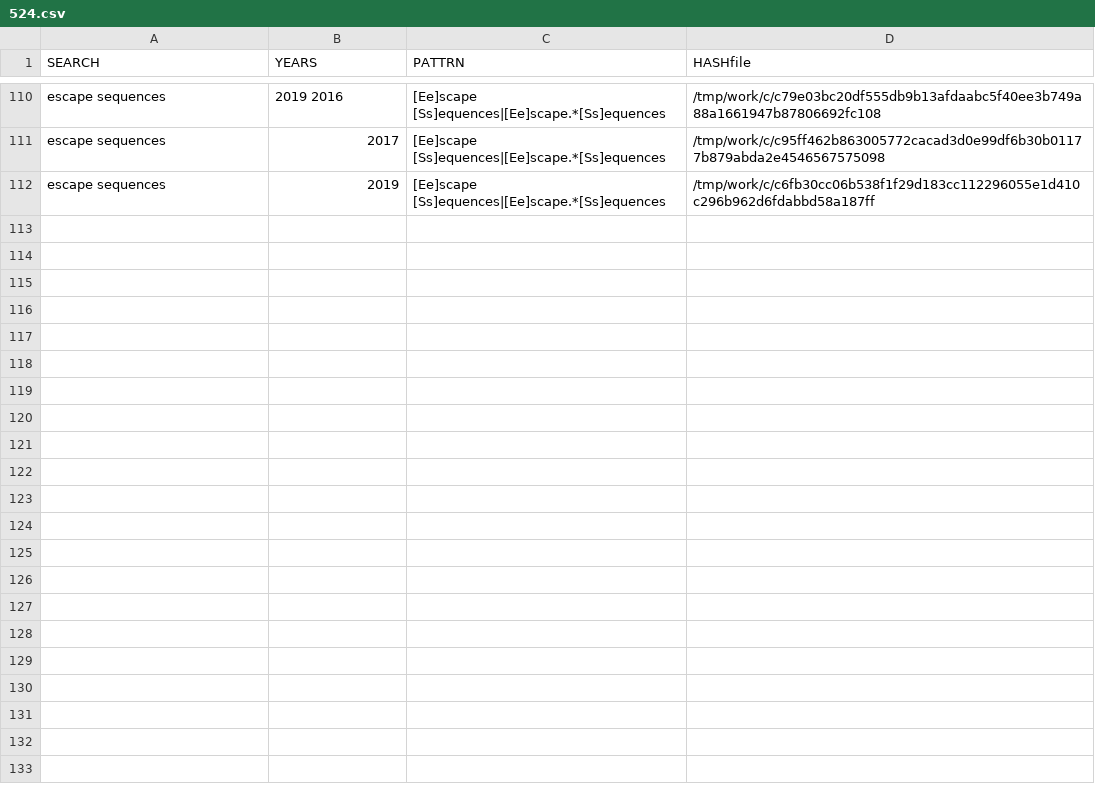
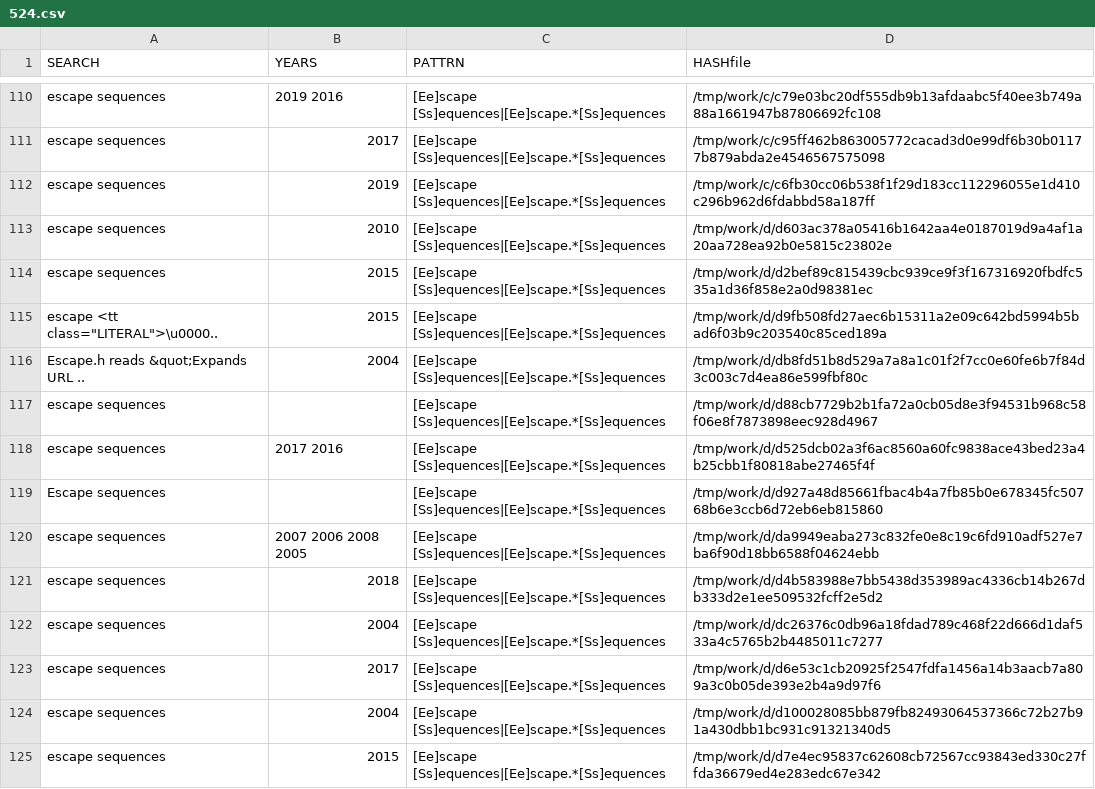
Before and after one commit to gergimentr/finder, a CSV file: results/524.csv, drawn as a sheet; only a part is shown, gaps mark what is left out.

```diff
--- a/results/524.csv
+++ b/results/524.csv
@@ -112 +112,14 @@ escape sequences, 2017 ,[Ee]scape [Ss]equences|[Ee]scape.*[Ss]equences,/tmp/work
 escape sequences, 2019 ,[Ee]scape [Ss]equences|[Ee]scape.*[Ss]equences,/tmp/work/c/c6fb30cc06b538f1f29d183cc112296055e1d410c296b962d6fdabbd58a187ff
+escape sequences, 2010 ,[Ee]scape [Ss]equences|[Ee]scape.*[Ss]equences,/tmp/work/d/d603ac378a05416b1642aa4e0187019d9a4af1a20aa728ea92b0e5815c23802e
+escape sequences, 2015 ,[Ee]scape [Ss]equences|[Ee]scape.*[Ss]equences,/tmp/work/d/d2bef89c815439cbc939ce9f3f167316920fbdfc535a1d36f858e2a0d98381ec
+"escape <tt class=""LITERAL"">\u0000..", 2015 ,[Ee]scape [Ss]equences|[Ee]scape.*[Ss]equences,/tmp/work/d/d9fb508fd27aec6b15311a2e09c642bd5994b5bad6f03b9c203540c85ced189a
+Escape.h reads &quot;Expands URL .., 2004 ,[Ee]scape [Ss]equences|[Ee]scape.*[Ss]equences,/tmp/work/d/db8fd51b8d529a7a8a1c01f2f7cc0e60fe6b7f84d3c003c7d4ea86e599fbf80c
+escape sequences, ,[Ee]scape [Ss]equences|[Ee]scape.*[Ss]equences,/tmp/work/d/d88cb7729b2b1fa72a0cb05d8e3f94531b968c58f06e8f7873898eec928d4967
+escape sequences, 2017 2016 ,[Ee]scape [Ss]equences|[Ee]scape.*[Ss]equences,/tmp/work/d/d525dcb02a3f6ac8560a60fc9838ace43bed23a4b25cbb1f80818abe27465f4f
+Escape sequences, ,[Ee]scape [Ss]equences|[Ee]scape.*[Ss]equences,/tmp/work/d/d927a48d85661fbac4b4a7fb85b0e678345fc50768b6e3ccb6d72eb6eb815860
+escape sequences, 2007 2006 2008 2005 ,[Ee]scape [Ss]equences|[Ee]scape.*[Ss]equences,/tmp/work/d/da9949eaba273c832fe0e8c19c6fd910adf527e7ba6f90d18bb6588f04624ebb
+escape sequences, 2018 ,[Ee]scape [Ss]equences|[Ee]scape.*[Ss]equences,/tmp/work/d/d4b583988e7bb5438d353989ac4336cb14b267db333d2e1ee509532fcff2e5d2
+escape sequences, 2004 ,[Ee]scape [Ss]equences|[Ee]scape.*[Ss]equences,/tmp/work/d/dc26376c0db96a18fdad789c468f22d666d1daf533a4c5765b2b4485011c7277
+escape sequences, 2017 ,[Ee]scape [Ss]equences|[Ee]scape.*[Ss]equences,/tmp/work/d/d6e53c1cb20925f2547fdfa1456a14b3aacb7a809a3c0b05de393e2b4a9d97f6
+escape sequences, 2004 ,[Ee]scape [Ss]equences|[Ee]scape.*[Ss]equences,/tmp/work/d/d100028085bb879fb82493064537366c72b27b91a430dbb1bc931c91321340d5
+escape sequences, 2015 ,[Ee]scape [Ss]equences|[Ee]scape.*[Ss]equences,/tmp/work/d/d7e4ec95837c62608cb72567cc93843ed330c27ffda36679ed4e283edc67e342
```
Also changed, not shown: results/105.csv, 7 other files.
